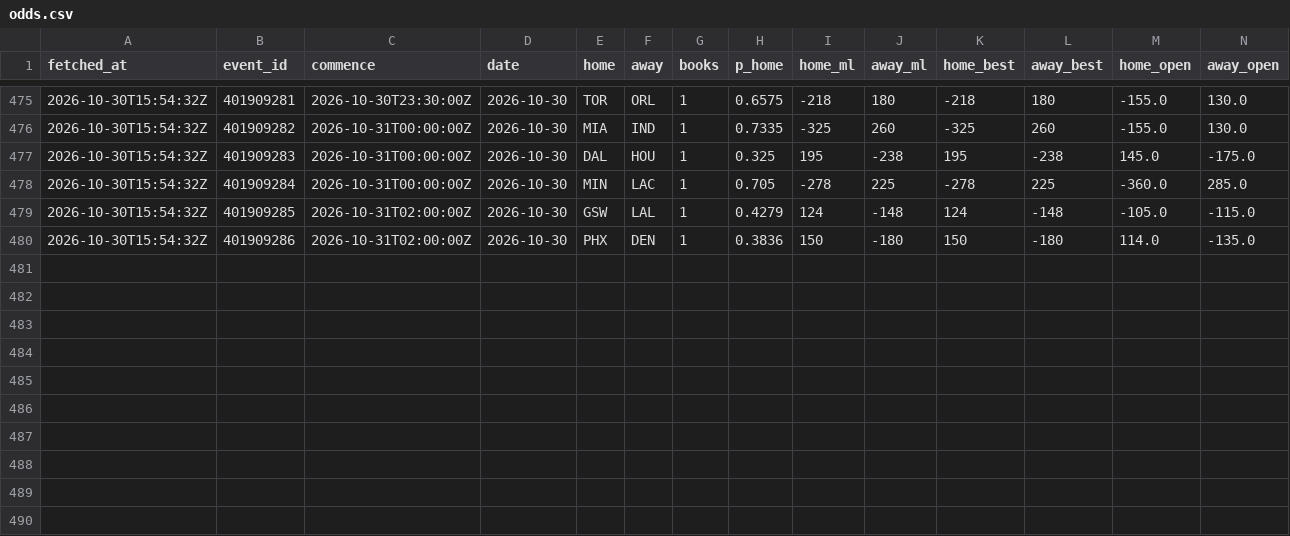
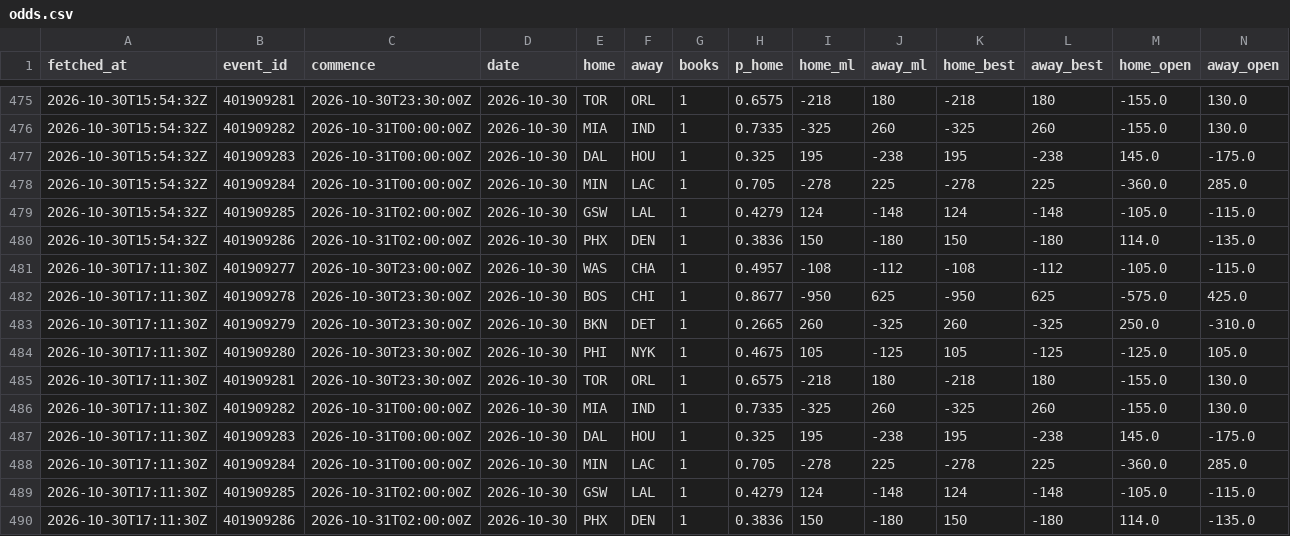
Before and after one commit to eseto9/NBA-Model, a CSV file: log/odds.csv, drawn as a sheet; only a part is shown, gaps mark what is left out; rows hold the shown columns only; the diff names each change by its address in the sheet, - before the commit and + after, or states it on an @@ line.

```diff
--- a/log/odds.csv
+++ b/log/odds.csv
+row 481: 2026-10-30T17:11:30Z | 401909277 | 2026-10-30T23:00:00Z | 2026-10-30 | WAS | CHA | 1 | 0.4957 | -108 | -112 | -108 | -112 | -105.0 | -115.0
+row 482: 2026-10-30T17:11:30Z | 401909278 | 2026-10-30T23:30:00Z | 2026-10-30 | BOS | CHI | 1 | 0.8677 | -950 | 625 | -950 | 625 | -575.0 | 425.0
+row 483: 2026-10-30T17:11:30Z | 401909279 | 2026-10-30T23:30:00Z | 2026-10-30 | BKN | DET | 1 | 0.2665 | 260 | -325 | 260 | -325 | 250.0 | -310.0
+row 484: 2026-10-30T17:11:30Z | 401909280 | 2026-10-30T23:30:00Z | 2026-10-30 | PHI | NYK | 1 | 0.4675 | 105 | -125 | 105 | -125 | -125.0 | 105.0
+row 485: 2026-10-30T17:11:30Z | 401909281 | 2026-10-30T23:30:00Z | 2026-10-30 | TOR | ORL | 1 | 0.6575 | -218 | 180 | -218 | 180 | -155.0 | 130.0
+row 486: 2026-10-30T17:11:30Z | 401909282 | 2026-10-31T00:00:00Z | 2026-10-30 | MIA | IND | 1 | 0.7335 | -325 | 260 | -325 | 260 | -155.0 | 130.0
+row 487: 2026-10-30T17:11:30Z | 401909283 | 2026-10-31T00:00:00Z | 2026-10-30 | DAL | HOU | 1 | 0.325 | 195 | -238 | 195 | -238 | 145.0 | -175.0
+row 488: 2026-10-30T17:11:30Z | 401909284 | 2026-10-31T00:00:00Z | 2026-10-30 | MIN | LAC | 1 | 0.705 | -278 | 225 | -278 | 225 | -360.0 | 285.0
+row 489: 2026-10-30T17:11:30Z | 401909285 | 2026-10-31T02:00:00Z | 2026-10-30 | GSW | LAL | 1 | 0.4279 | 124 | -148 | 124 | -148 | -105.0 | -115.0
+row 490: 2026-10-30T17:11:30Z | 401909286 | 2026-10-31T02:00:00Z | 2026-10-30 | PHX | DEN | 1 | 0.3836 | 150 | -180 | 150 | -180 | 114.0 | -135.0
```
Also changed, not shown: log/predictions.csv, 12 other files.
